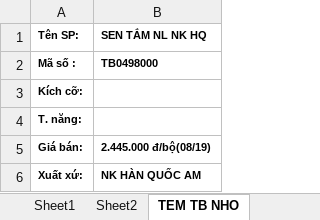
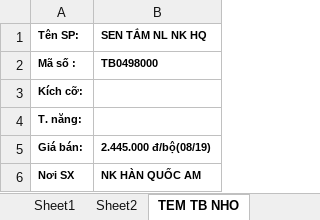
Before and after one commit to ducdq1/cac_web_new, an Excel workbook: src/main/webapp/WEB-INF/template/tem_TB_NHO.xlsx, sheet TEM TB NHO, drawn as a sheet; values as stored, in another font and other column widths than the file's, no borders; charts and pictures not drawn; the diff names each change by its address in the sheet, - before the commit and + after, or states it on an @@ line.

```diff
--- a/src/main/webapp/WEB-INF/template/tem_TB_NHO.xlsx (sheet TEM TB NHO)
+++ b/src/main/webapp/WEB-INF/template/tem_TB_NHO.xlsx (sheet TEM TB NHO)
-A6 (Tên SP:): Xuất xứ:
+A6 (Tên SP:): Nơi SX
```
Also changed, not shown: sheet TEM TB LON, charts or pictures, src/main/webapp/WEB-INF/template/MAU_BAO_GIA.xlsx, src/main/webapp/WEB-INF/template/tem_GACH_LON.xlsx, 4 other files.
